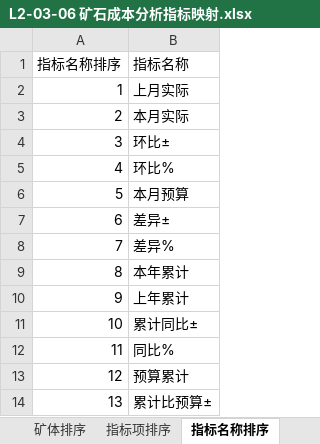
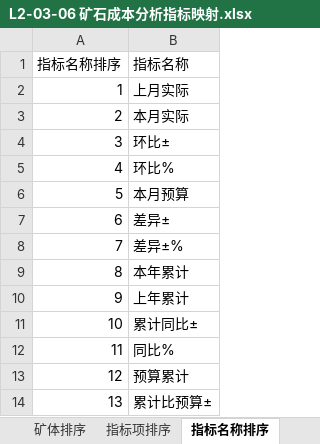
Before and after one commit to jevonzhu2008-star/L2-data-platform, an Excel workbook: deliverables/mappings/L2-03-06 矿石成本分析指标映射.xlsx, sheet 指标名称排序, drawn as a sheet; values as stored, in another font and other column widths than the file's, no borders; the diff names each change by its address in the sheet, - before the commit and + after, or states it on an @@ line.

```diff
--- a/deliverables/mappings/L2-03-06 矿石成本分析指标映射.xlsx (sheet 指标名称排序)
+++ b/deliverables/mappings/L2-03-06 矿石成本分析指标映射.xlsx (sheet 指标名称排序)
-B8 (指标名称): 差异%
+B8 (指标名称): 差异±%
```
Also changed, not shown: sheet 指标项排序, deliverables/mappings/L2-03-01 销售管理费用预算执行汇总表指标映射.xlsx, 1 other file.
